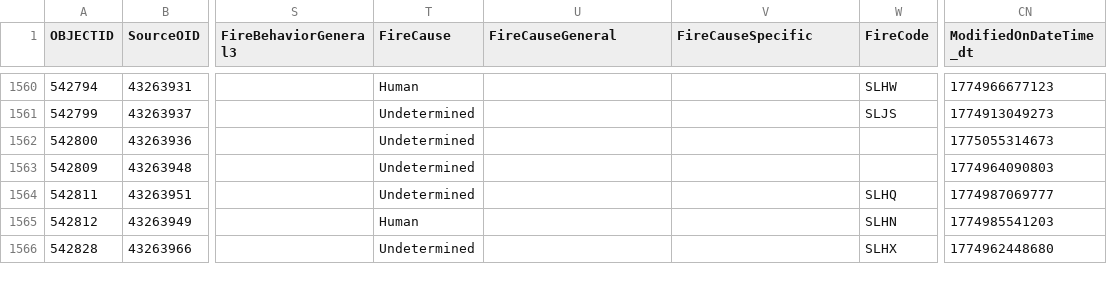
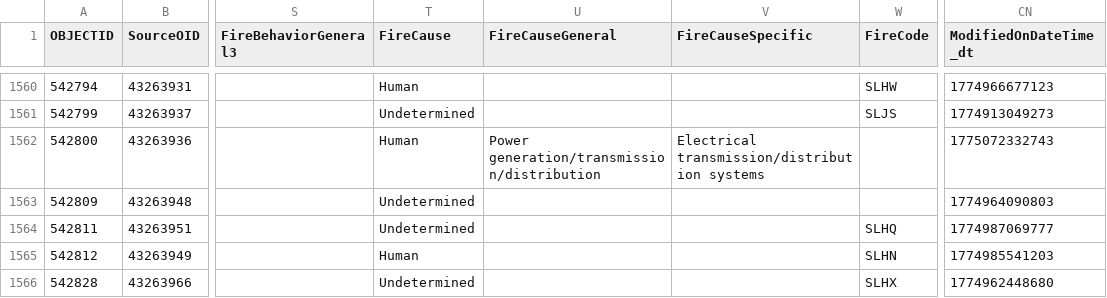
Before and after one commit to githamm/wildfire-tracker, a CSV file: data/wildfire_ytd.csv, drawn as a sheet; only a part is shown, gaps mark what is left out; the diff covers the shown part only; the diff names each change by its address in the sheet, - before the commit and + after, or states it on an @@ line.

```diff
--- a/data/wildfire_ytd.csv
+++ b/data/wildfire_ytd.csv
-T1562 (FireCause): Undetermined
+T1562 (FireCause): Human
-U1562 (FireCauseGeneral): (empty)
+U1562 (FireCauseGeneral): Power generation/transmission/distribution
-V1562 (FireCauseSpecific): (empty)
+V1562 (FireCauseSpecific): Electrical transmission/distribution systems
-CN1562 (ModifiedOnDateTime_dt): 1775055314673
+CN1562 (ModifiedOnDateTime_dt): 1775072332743
```
Also changed, not shown: 2 added rows and 74 edited cells elsewhere in this file.
